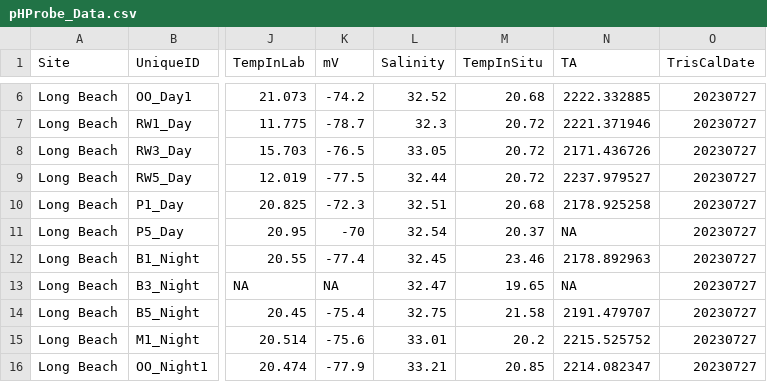
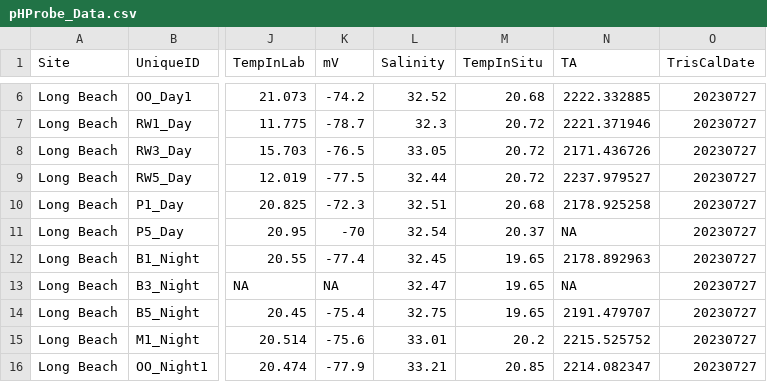
Before and after one commit to njsilbiger/SantaCruz_EcoFun, a CSV file: Data/Biogeochemistry/pHProbe_Data.csv, drawn as a sheet; only a part is shown, gaps mark what is left out; the diff names each change by its address in the sheet, - before the commit and + after, or states it on an @@ line.

```diff
--- a/Data/Biogeochemistry/pHProbe_Data.csv
+++ b/Data/Biogeochemistry/pHProbe_Data.csv
-M12 (TempInSitu): 23.46
+M12 (TempInSitu): 19.65
-M14 (TempInSitu): 21.58
+M14 (TempInSitu): 19.65
```
Also changed, not shown: 7 other files.
